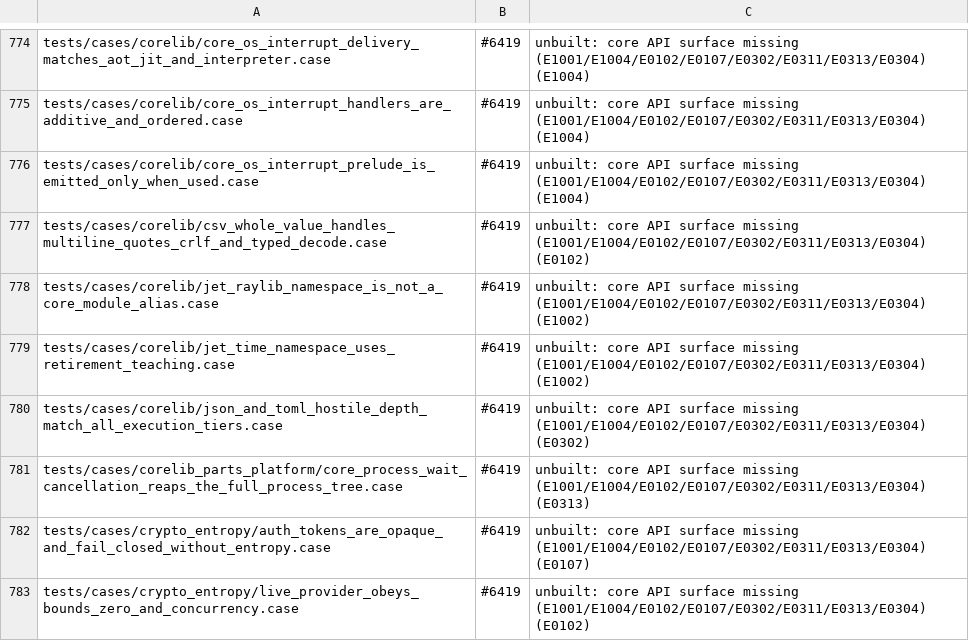
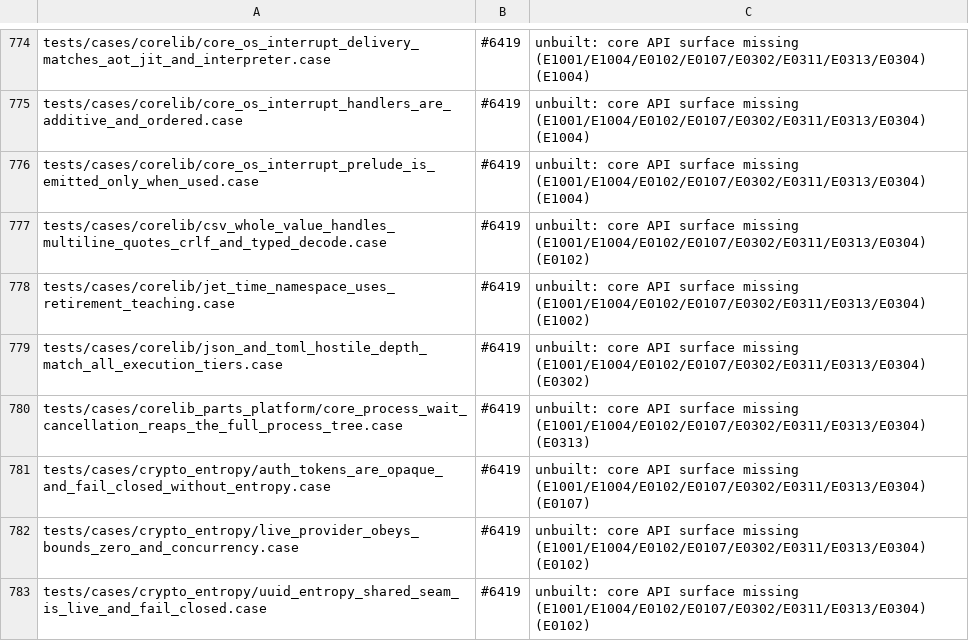
Before and after one commit to jet-language/jet, a TSV file: Tools/testkit/known-failing.tsv, drawn as a sheet; only a part is shown, gaps mark what is left out; the shorter side is filled out with more unchanged rows; the diff names each change by its address in the sheet, - before the commit and + after, or states it on an @@ line.

Commit message:
core.data: event-time windows (with_event_time/key_by/window) as Core source stages; distributed example runs with its golden on o0/o1/o2; jet.raylib ring alias removed (#card 6419 c8 c10)

```diff
--- a/Tools/testkit/known-failing.tsv
+++ b/Tools/testkit/known-failing.tsv
-row 778: tests/cases/corelib/jet_raylib_namespace_is_not_a_core_module_alias.case | #6419 | unbuilt: core API surface missing (E1001/E1004/E0102/E0107/E0302/E0311/E0313/E0304) (E1002)
```
Also changed, not shown: 20 other files.
